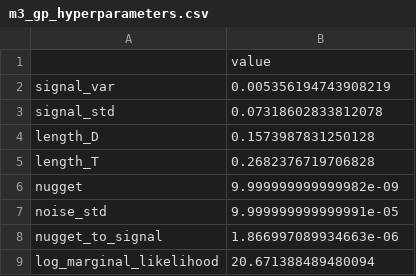
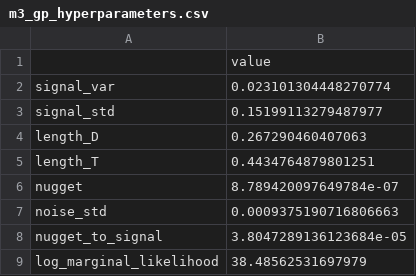
Before and after one commit to id24d001/Skylink, a CSV file: results/m3_gp_hyperparameters.csv, drawn as a sheet.

```diff
--- a/results/m3_gp_hyperparameters.csv
+++ b/results/m3_gp_hyperparameters.csv
@@ -1,9 +1,9 @@
 ,value
-signal_var,0.005356194743908219
-signal_std,0.07318602833812078
-length_D,0.1573987831250128
-length_T,0.2682376719706828
-nugget,9.999999999999982e-09
-noise_std,9.999999999999991e-05
-nugget_to_signal,1.866997089934663e-06
-log_marginal_likelihood,20.671388489480094
+signal_var,0.023101304448270774
+signal_std,0.15199113279487977
+length_D,0.267290460407063
+length_T,0.4434764879801251
+nugget,8.789420097649784e-07
+noise_std,0.0009375190716806663
+nugget_to_signal,3.8047289136123684e-05
+log_marginal_likelihood,38.48562531697979
```
Also changed, not shown: results/m3_loo_table.csv, 13 other files.
